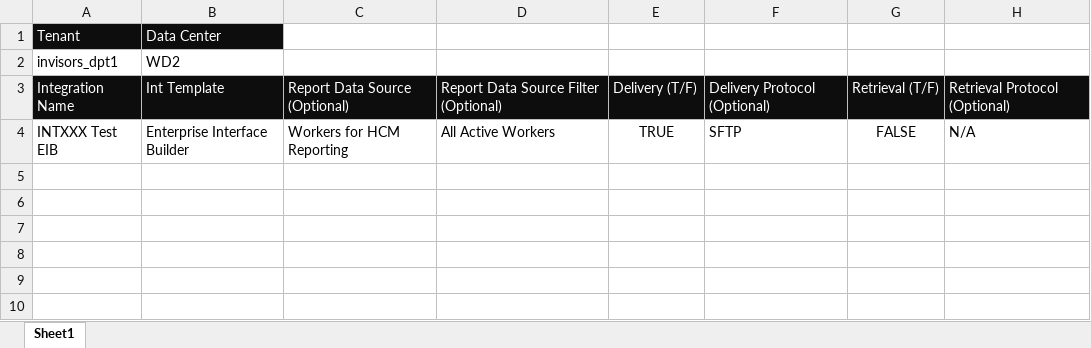
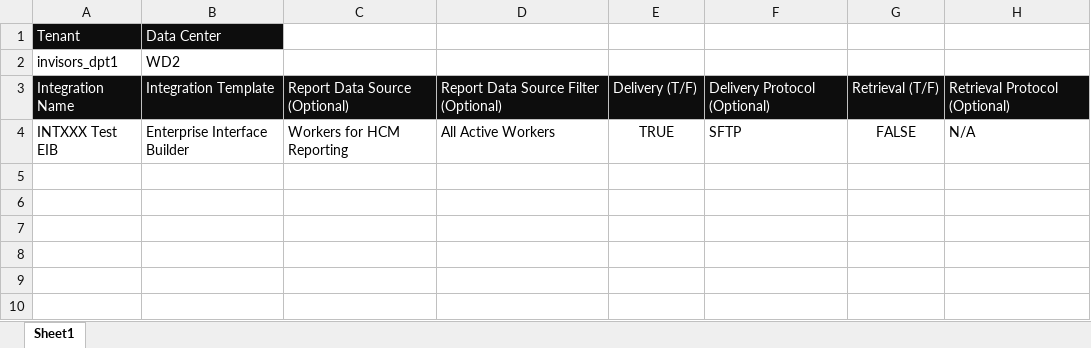
Before and after one commit to anaconda186/Integration_Shell_Creator, an Excel workbook: data_files/Mass_Load_Template.xlsx, sheet Sheet1, drawn as a sheet; only a part is shown; values as stored, in another font and other column widths than the file's, no borders; the diff names each change by its address in the sheet, - before the commit and + after, or states it on an @@ line.

```diff
--- a/data_files/Mass_Load_Template.xlsx (sheet Sheet1)
+++ b/data_files/Mass_Load_Template.xlsx (sheet Sheet1)
-B3 (WD2): Int Template
+B3 (WD2): Integration Template
```
Also changed, not shown: 3 other files.
